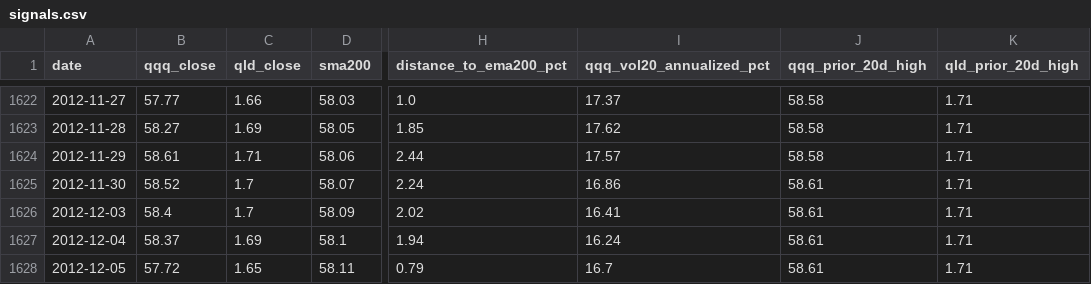
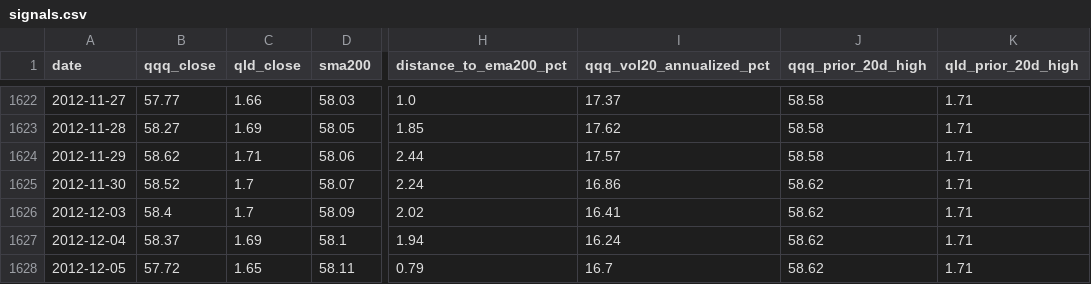
Before and after one commit to AIPeterLab/qqq-qld-signal-desk, a CSV file: data/signals.csv, drawn as a sheet; only a part is shown, gaps mark what is left out; the diff covers the shown part only; the diff names each change by its address in the sheet, - before the commit and + after, or states it on an @@ line.

```diff
--- a/data/signals.csv
+++ b/data/signals.csv
-B1624 (qqq_close): 58.61
+B1624 (qqq_close): 58.62
-J1625:J1628 (qqq_prior_20d_high): 58.61
+J1625:J1628 (qqq_prior_20d_high): 58.62
```
Also changed, not shown: 1 added row and 88 edited cells elsewhere in this file, 1 other file.
